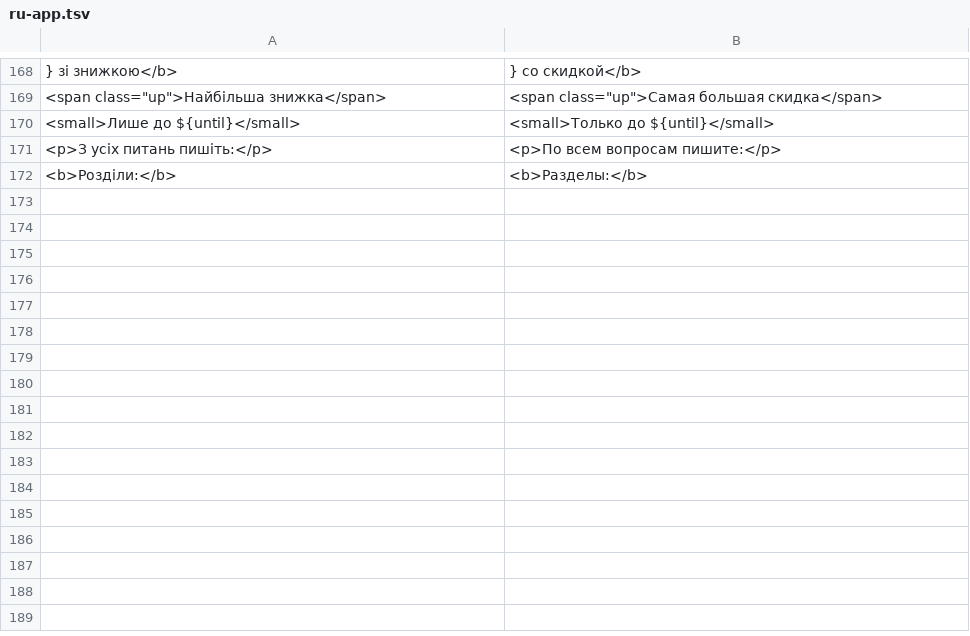
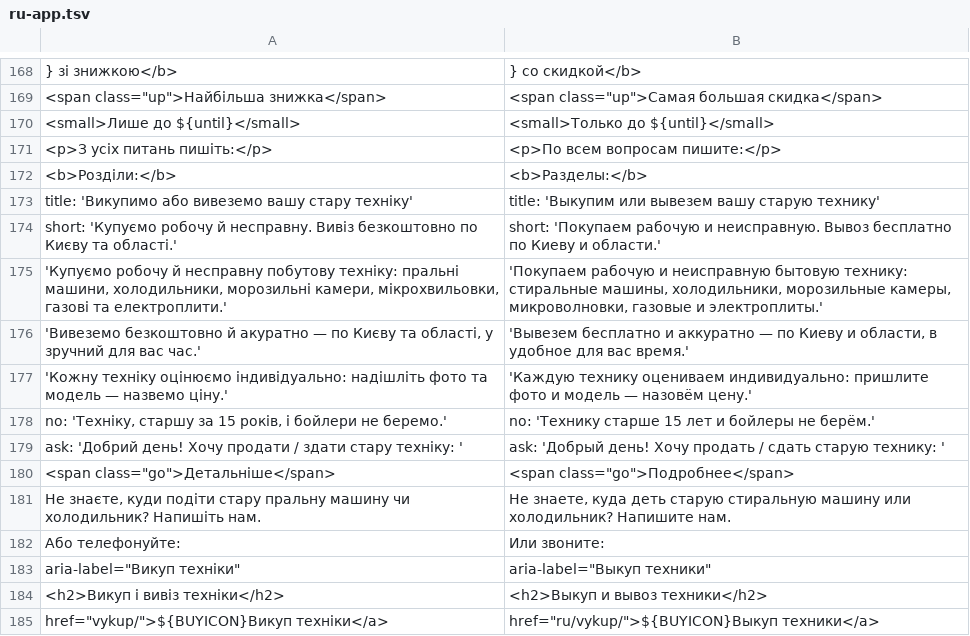
Before and after one commit to defiloft/techika-catalog, a TSV file: scripts/ru-app.tsv, drawn as a sheet; only a part is shown, gaps mark what is left out; the diff names each change by its address in the sheet, - before the commit and + after, or states it on an @@ line.

```diff
--- a/scripts/ru-app.tsv
+++ b/scripts/ru-app.tsv
+row 173: title: 'Викупимо або вивеземо вашу стару техніку' | title: 'Выкупим или вывезем вашу старую технику'
+row 174: short: 'Купуємо робочу й несправну. Вивіз безкоштовно по Києву та області.' | short: 'Покупаем рабочую и неисправную. Вывоз бесплатно по Киеву и области.'
+row 175: 'Купуємо робочу й несправну побутову техніку: пральні машини, холодильники, морозильні камери, мікрохвильовки, газові та електроплити.' | 'Покупаем рабочую и неисправную бытовую технику: стиральные машины, холодильники, морозильные камеры, микроволновки, газовые и электроплиты.'
+row 176: 'Вивеземо безкоштовно й акуратно — по Києву та області, у зручний для вас час.' | 'Вывезем бесплатно и аккуратно — по Киеву и области, в удобное для вас время.'
+row 177: 'Кожну техніку оцінюємо індивідуально: надішліть фото та модель — назвемо ціну.' | 'Каждую технику оцениваем индивидуально: пришлите фото и модель — назовём цену.'
+row 178: no: 'Техніку, старшу за 15 років, і бойлери не беремо.' | no: 'Технику старше 15 лет и бойлеры не берём.'
+row 179: ask: 'Добрий день! Хочу продати / здати стару техніку: ' | ask: 'Добрый день! Хочу продать / сдать старую технику: '
+row 180: <span class="go">Детальніше</span> | <span class="go">Подробнее</span>
+row 181: Не знаєте, куди подіти стару пральну машину чи холодильник? Напишіть нам. | Не знаете, куда деть старую стиральную машину или холодильник? Напишите нам.
+row 182: Або телефонуйте: | Или звоните:
+row 183: aria-label="Викуп техніки" | aria-label="Выкуп техники"
+row 184: <h2>Викуп і вивіз техніки</h2> | <h2>Выкуп и вывоз техники</h2>
+row 185: href="vykup/">${BUYICON}Викуп техніки</a> | href="ru/vykup/">${BUYICON}Выкуп техники</a>
```
Also changed, not shown: 7 other files.
